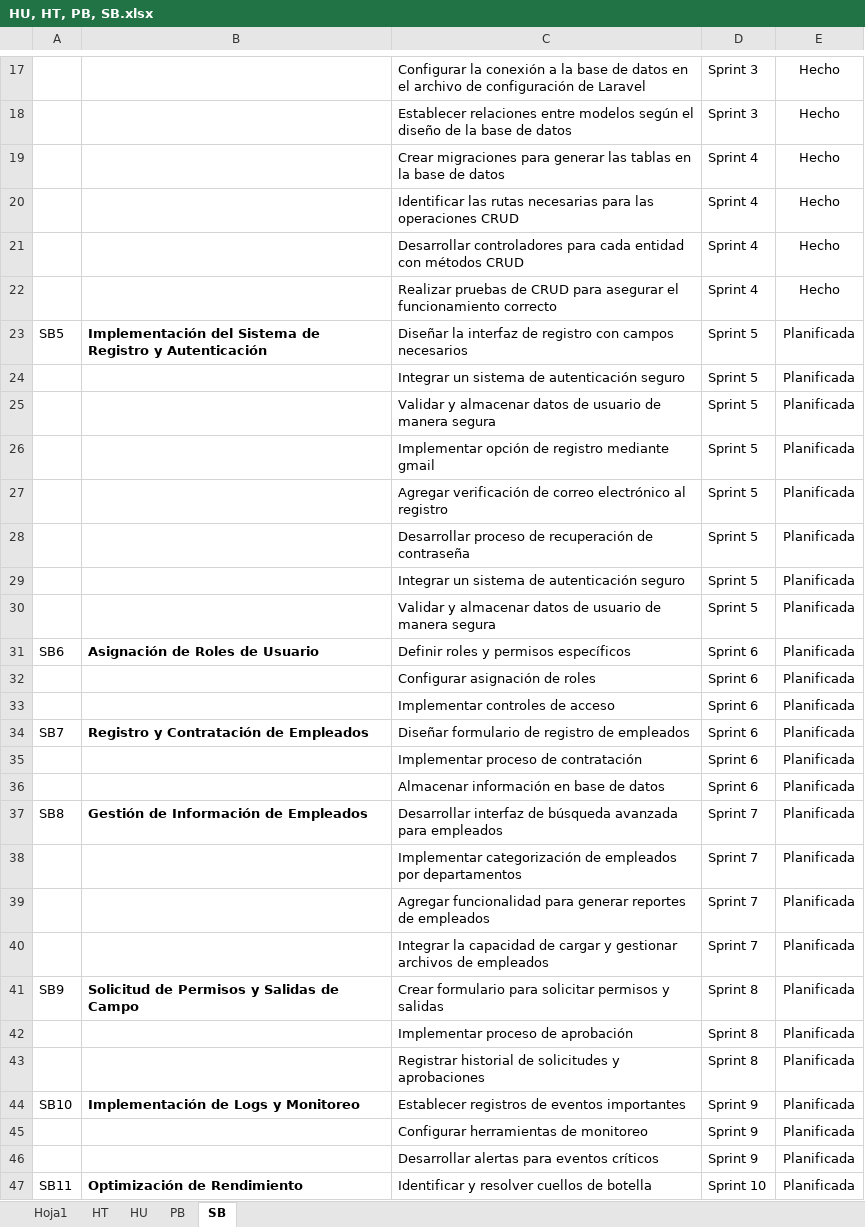
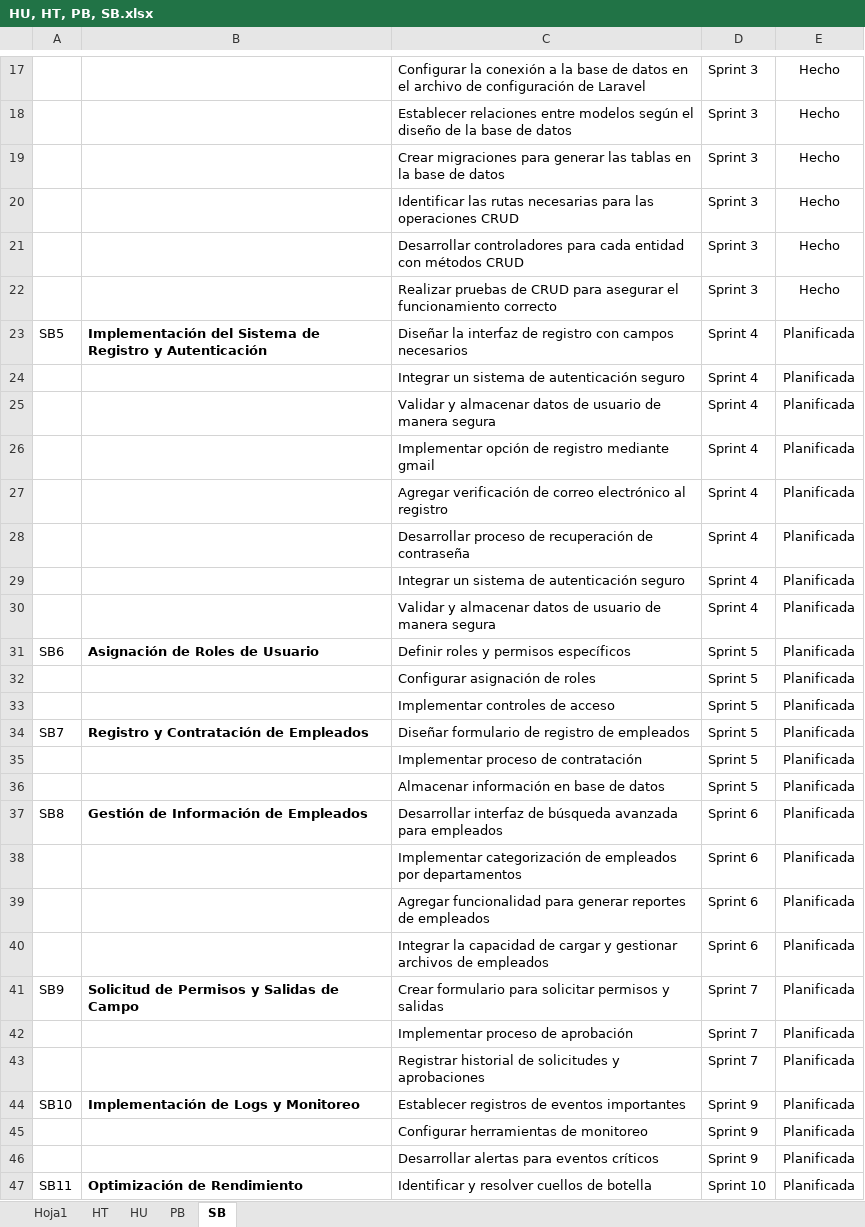
Before and after one commit to EdisonGualle/SIGDCOLTA, an Excel workbook: Documents/HU, HT, PB, SB.xlsx, sheet SB, drawn as a sheet; only a part is shown, gaps mark what is left out; values as stored, in another font and other column widths than the file's, no borders; the diff names each change by its address in the sheet, - before the commit and + after, or states it on an @@ line.

Commit message:
Add files via upload
Se subio el Libro con las Historias de Usuario, Historias Tecnicas, Product bac

```diff
--- a/Documents/HU, HT, PB, SB.xlsx (sheet SB)
+++ b/Documents/HU, HT, PB, SB.xlsx (sheet SB)
-D19:D22: Sprint 4
+D19:D22: Sprint 3
-D23:D30: Sprint 5
+D23:D30: Sprint 4
-D31:D36: Sprint 6
+D31:D36: Sprint 5
-D37:D40: Sprint 7
+D37:D40: Sprint 6
-D41:D43: Sprint 8
+D41:D43: Sprint 7
```
Also changed, not shown: sheet PB.
